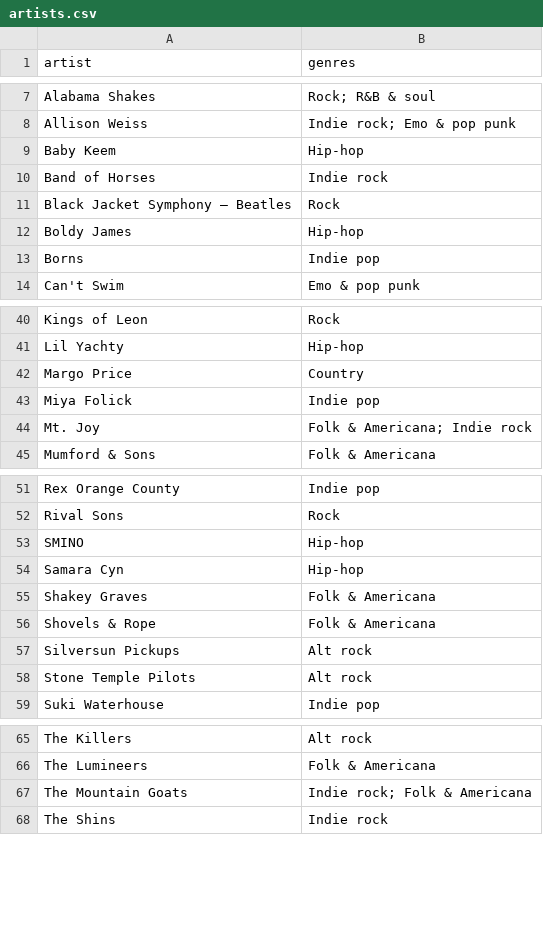
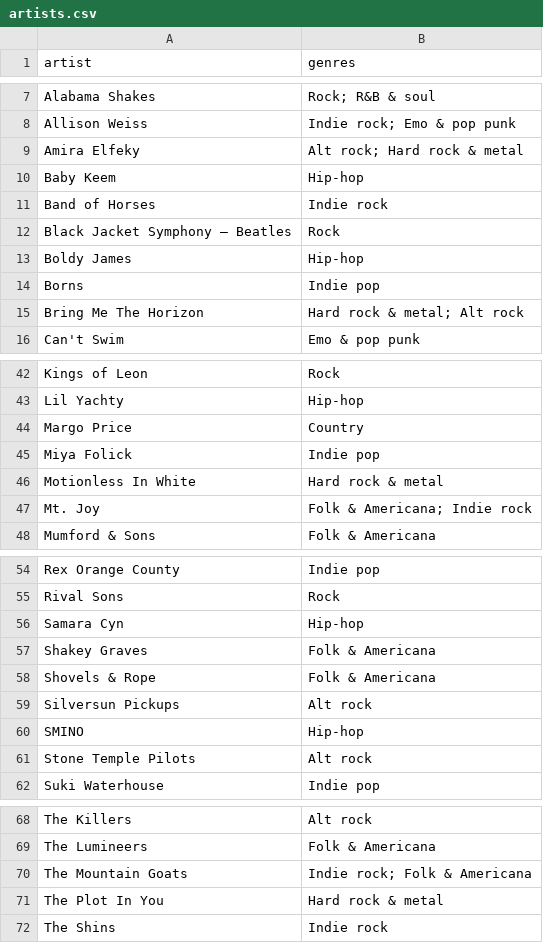
Before and after one commit to jacobrozell/Concert-Buddy, a CSV file: artists.csv, drawn as a sheet; only a part is shown, gaps mark what is left out.

Commit message:
Add Bring Me The Horizon (May 7, 2026); fix Hobo Johnson's date
- Bring Me The Horizon at Bridgestone Arena with Motionless In White,
  The Plot In You and Amira Elfeky; setlists for all four acts from
  setlist.fm (recorded interludes left out)
- Hobo Johnson at Saturn was June 23, 2018, not Oct 2025 (dropped the
  2025 tour name from its notes)
- Genres for the four new artists

```diff
--- a/artists.csv
+++ b/artists.csv
@@ -8,2 +8,3 @@ Alabama Shakes,Rock; R&B & soul
 Allison Weiss,Indie rock; Emo & pop punk
+Amira Elfeky,Alt rock; Hard rock & metal
 Baby Keem,Hip-hop
@@ -13,2 +14,3 @@ Boldy James,Hip-hop
 Borns,Indie pop
+Bring Me The Horizon,Hard rock & metal; Alt rock
 Can't Swim,Emo & pop punk
@@ -43,2 +45,3 @@ Margo Price,Country
 Miya Folick,Indie pop
+Motionless In White,Hard rock & metal
 Mt. Joy,Folk & Americana; Indie rock
@@ -52,3 +55,2 @@ Rex Orange County,Indie pop
 Rival Sons,Rock
-SMINO,Hip-hop
 Samara Cyn,Hip-hop
@@ -57,2 +59,3 @@ Shovels & Rope,Folk & Americana
 Silversun Pickups,Alt rock
+SMINO,Hip-hop
 Stone Temple Pilots,Alt rock
@@ -67,2 +70,3 @@ The Lumineers,Folk & Americana
 The Mountain Goats,Indie rock; Folk & Americana
+The Plot In You,Hard rock & metal
 The Shins,Indie rock
```
Also changed, not shown: concerts.csv, 1 other file.
